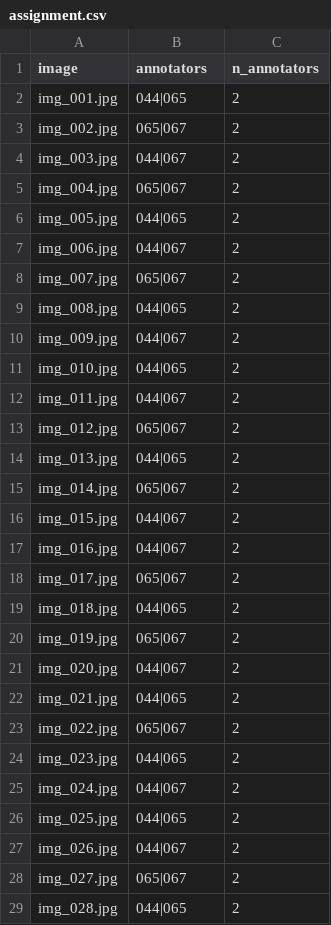
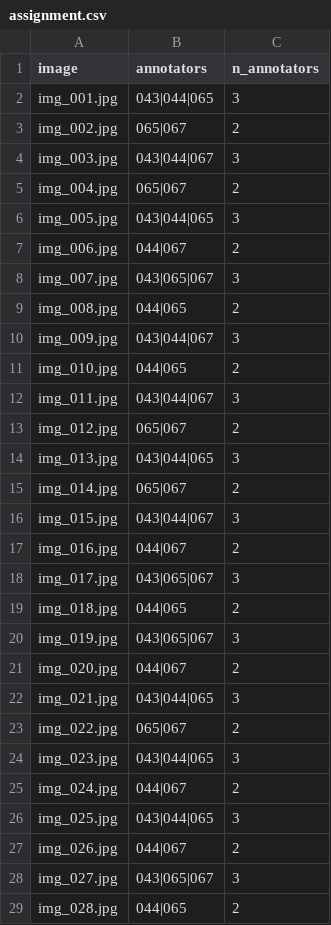
Before and after one commit to DragVN04/K5-L2B-TenGiCxDc-Guideline-Taxonomy-QC, a CSV file: submission/qc/assignment.csv, drawn as a sheet; only a part is shown; the diff covers the shown part only.

```diff
--- a/submission/qc/assignment.csv
+++ b/submission/qc/assignment.csv
@@ -1,29 +1,29 @@
 image,annotators,n_annotators
-img_001.jpg,044|065,2
+img_001.jpg,043|044|065,3
 img_002.jpg,065|067,2
-img_003.jpg,044|067,2
+img_003.jpg,043|044|067,3
 img_004.jpg,065|067,2
-img_005.jpg,044|065,2
+img_005.jpg,043|044|065,3
 img_006.jpg,044|067,2
-img_007.jpg,065|067,2
+img_007.jpg,043|065|067,3
 img_008.jpg,044|065,2
-img_009.jpg,044|067,2
+img_009.jpg,043|044|067,3
 img_010.jpg,044|065,2
-img_011.jpg,044|067,2
+img_011.jpg,043|044|067,3
 img_012.jpg,065|067,2
-img_013.jpg,044|065,2
+img_013.jpg,043|044|065,3
 img_014.jpg,065|067,2
-img_015.jpg,044|067,2
+img_015.jpg,043|044|067,3
 img_016.jpg,044|067,2
-img_017.jpg,065|067,2
+img_017.jpg,043|065|067,3
 img_018.jpg,044|065,2
-img_019.jpg,065|067,2
+img_019.jpg,043|065|067,3
 img_020.jpg,044|067,2
-img_021.jpg,044|065,2
+img_021.jpg,043|044|065,3
 img_022.jpg,065|067,2
-img_023.jpg,044|065,2
+img_023.jpg,043|044|065,3
 img_024.jpg,044|067,2
-img_025.jpg,044|065,2
+img_025.jpg,043|044|065,3
 img_026.jpg,044|067,2
-img_027.jpg,065|067,2
+img_027.jpg,043|065|067,3
 img_028.jpg,044|065,2
```
Also changed, not shown: 12 edited cells elsewhere in this file, 25 other files.
